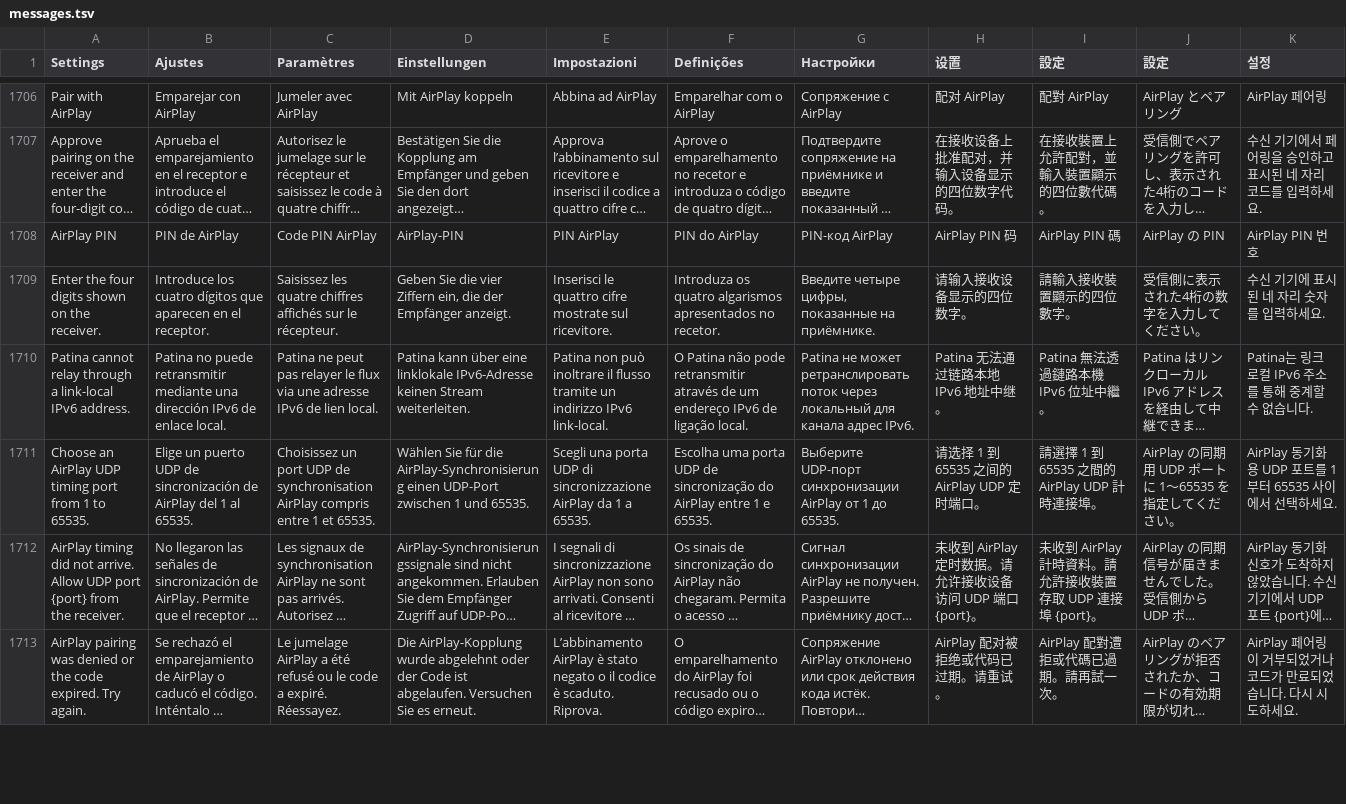
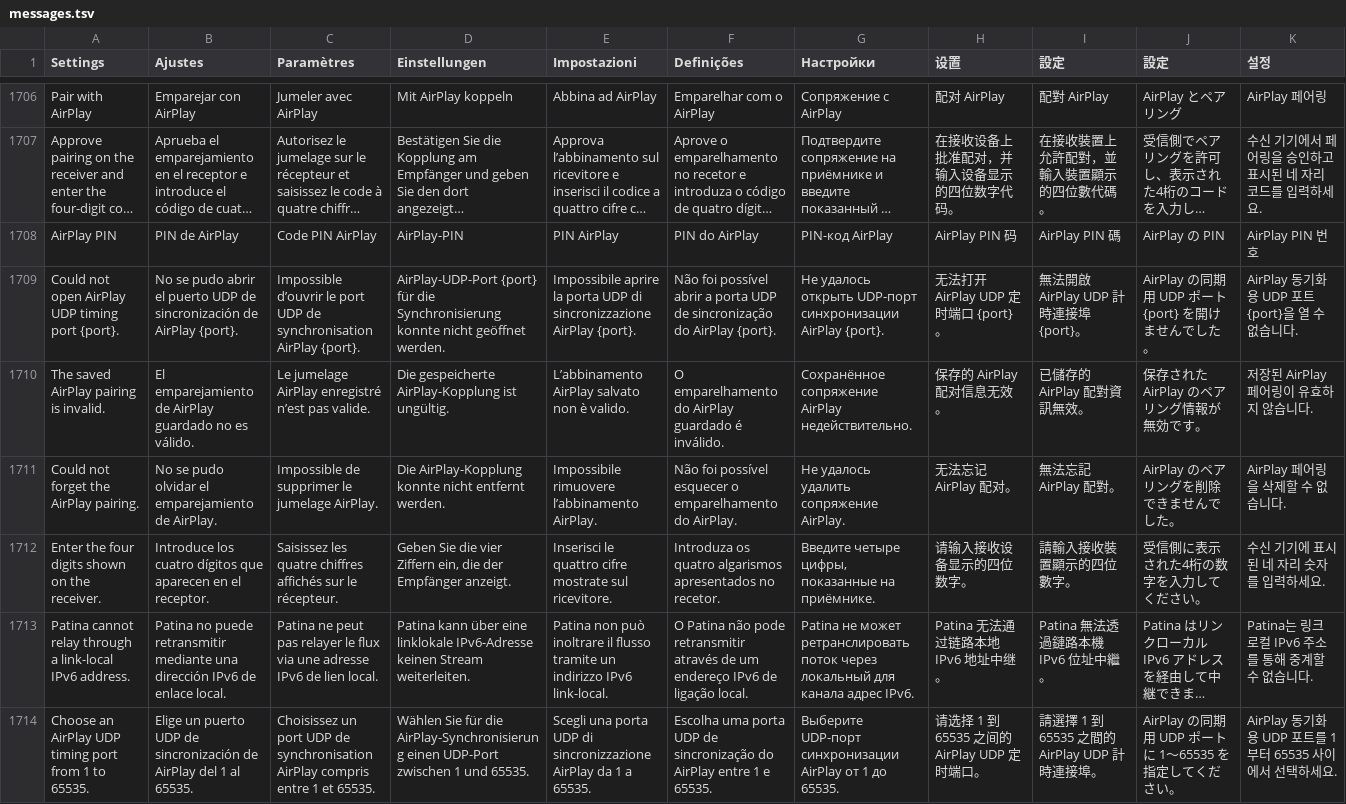
Before and after one commit to teng-lin/patina-iptv, a TSV file: crates/iptv-presentation/src/i18n/messages.tsv, drawn as a sheet; only a part is shown, gaps mark what is left out; the shorter side is filled out with more unchanged rows; long unchanged cells end in …; the diff names each change by its address in the sheet, - before the commit and + after, or states it on an @@ line.

Commit message:
Distinguish invalid AirPlay credentials and report timing bind failures

```diff
--- a/crates/iptv-presentation/src/i18n/messages.tsv
+++ b/crates/iptv-presentation/src/i18n/messages.tsv
+row 1709: Could not open AirPlay UDP timing port {port}. | No se pudo abrir el puerto UDP de sincronización de AirPlay {port}. | Impossible d’ouvrir le port UDP de synchronisation AirPlay {port}. | AirPlay-UDP-Port {port} für die Synchronisierung konnte nicht geöffnet werden. | Impossibile aprire la porta UDP di sincronizzazione AirPlay {port}. | Não foi possível abrir a porta UDP de sincronização do AirPlay {port}. | Не удалось открыть UDP-порт синхронизации AirPlay {port}. | 无法打开 AirPlay UDP 定时端口 {port}。 | 無法開啟 AirPlay UDP 計時連接埠 {port}。 | AirPlay の同期用 UDP ポート {port} を開けませんでした。 | AirPlay 동기화용 UDP 포트 {port}을 열 수 없습니다.
+row 1710: The saved AirPlay pairing is invalid. | El emparejamiento de AirPlay guardado no es válido. | Le jumelage AirPlay enregistré n’est pas valide. | Die gespeicherte AirPlay-Kopplung ist ungültig. | L’abbinamento AirPlay salvato non è valido. | O emparelhamento do AirPlay guardado é inválido. | Сохранённое сопряжение AirPlay недействительно. | 保存的 AirPlay 配对信息无效。 | 已儲存的 AirPlay 配對資訊無效。 | 保存された AirPlay のペアリング情報が無効です。 | 저장된 AirPlay 페어링이 유효하지 않습니다.
+row 1711: Could not forget the AirPlay pairing. | No se pudo olvidar el emparejamiento de AirPlay. | Impossible de supprimer le jumelage AirPlay. | Die AirPlay-Kopplung konnte nicht entfernt werden. | Impossibile rimuovere l’abbinamento AirPlay. | Não foi possível esquecer o emparelhamento do AirPlay. | Не удалось удалить сопряжение AirPlay. | 无法忘记 AirPlay 配对。 | 無法忘記 AirPlay 配對。 | AirPlay のペアリングを削除できませんでした。 | AirPlay 페어링을 삭제할 수 없습니다.
```
Also changed, not shown: 8 other files.
